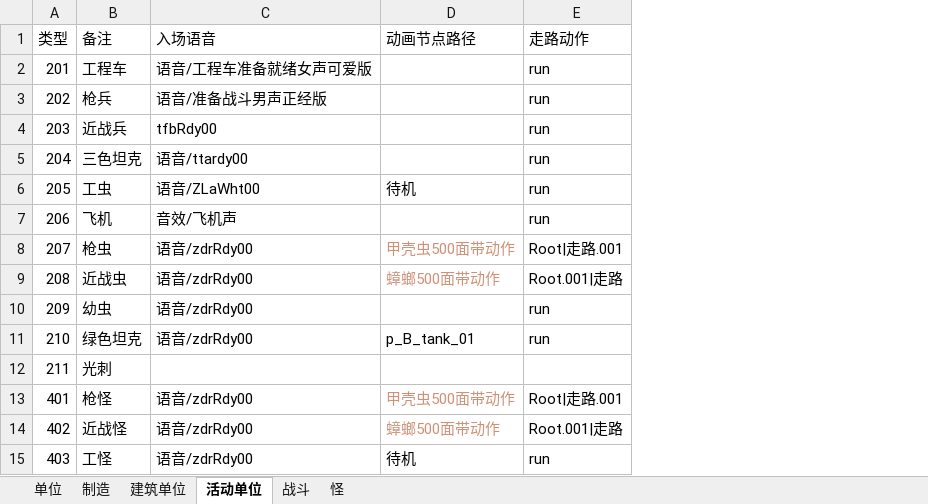
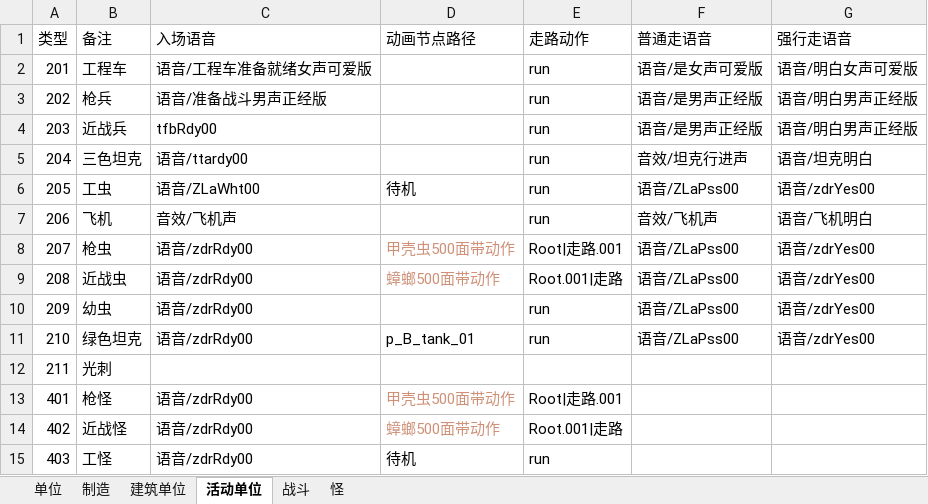
Before and after one commit to 544898458/Iocp20Coroutine, an Excel workbook: Iocp20Coroutine/表/单位.xlsx, sheet 活动单位, drawn as a sheet; values as stored, in another font and other column widths than the file's, no borders; the diff names each change by its address in the sheet, - before the commit and + after, or states it on an @@ line.

```diff
--- a/Iocp20Coroutine/表/单位.xlsx (sheet 活动单位)
+++ b/Iocp20Coroutine/表/单位.xlsx (sheet 活动单位)
+column F (普通走语音), rows 2-11: 语音/是女声可爱版 | 语音/是男声正经版 | 语音/是男声正经版 | 音效/坦克行进声 | 语音/ZLaPss00 | 音效/飞机声 | 语音/ZLaPss00 | 语音/ZLaPss00 | 语音/ZLaPss00 | 语音/ZLaPss00
+column G (强行走语音), rows 2-11: 语音/明白女声可爱版 | 语音/明白男声正经版 | 语音/明白男声正经版 | 语音/坦克明白 | 语音/zdrYes00 | 语音/飞机明白 | 语音/zdrYes00 | 语音/zdrYes00 | 语音/zdrYes00 | 语音/zdrYes00
```
Also changed, not shown: 20 other files.
